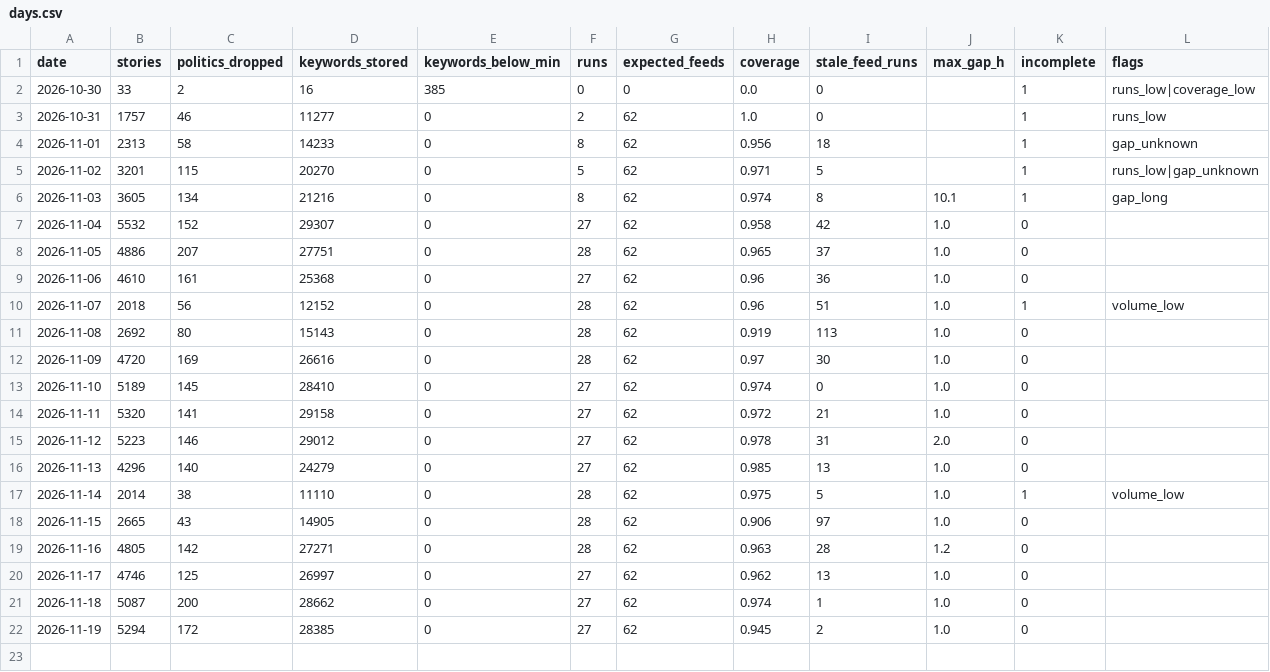
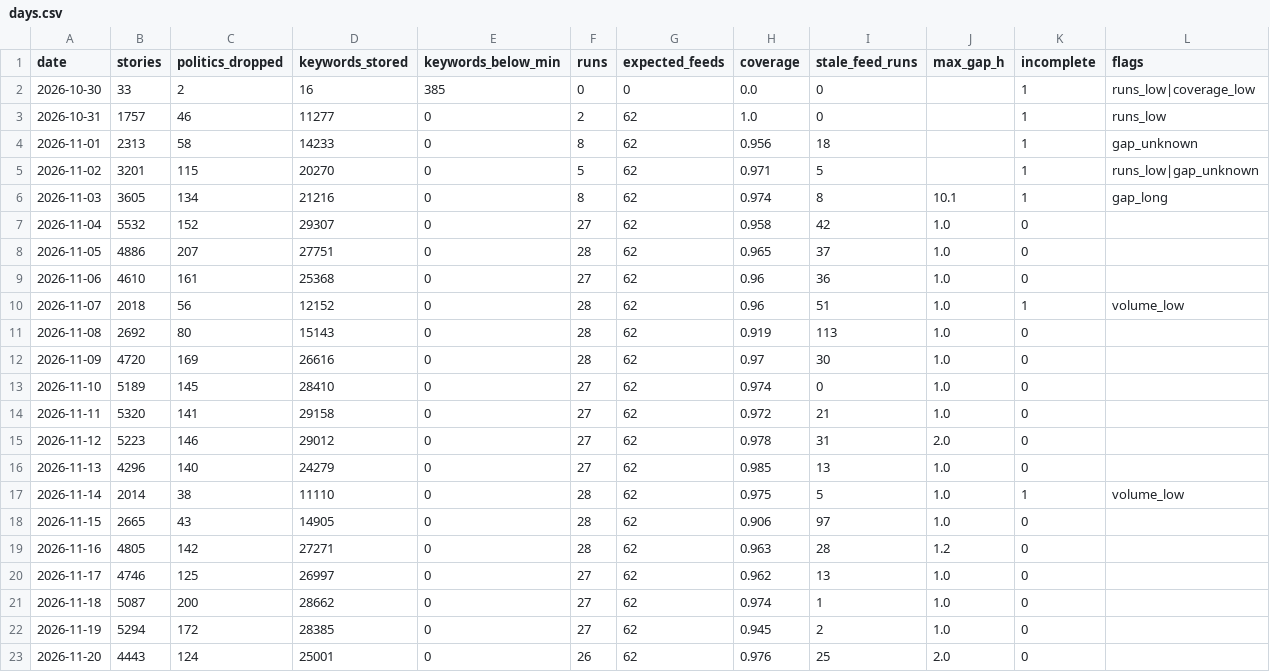
Before and after one commit to shintm7/Korea-Trend-Dashboard, a CSV file: data/days.csv, drawn as a sheet.

```diff
--- a/data/days.csv
+++ b/data/days.csv
@@ -22 +22,2 @@ date,stories,politics_dropped,keywords_stored,keywords_below_min,runs,expected_f
 2026-11-19,5294,172,28385,0,27,62,0.945,2,1.0,0,
+2026-11-20,4443,124,25001,0,26,62,0.976,25,2.0,0,
```
Also changed, not shown: 4 other files.
